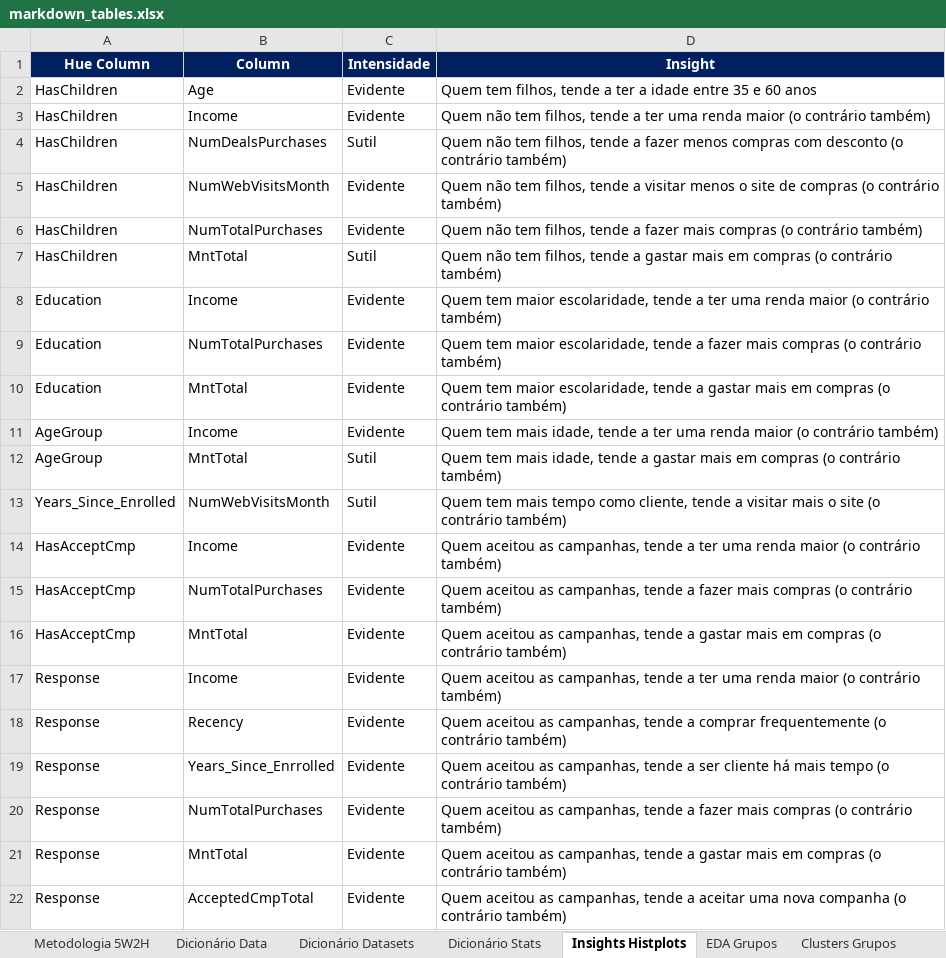
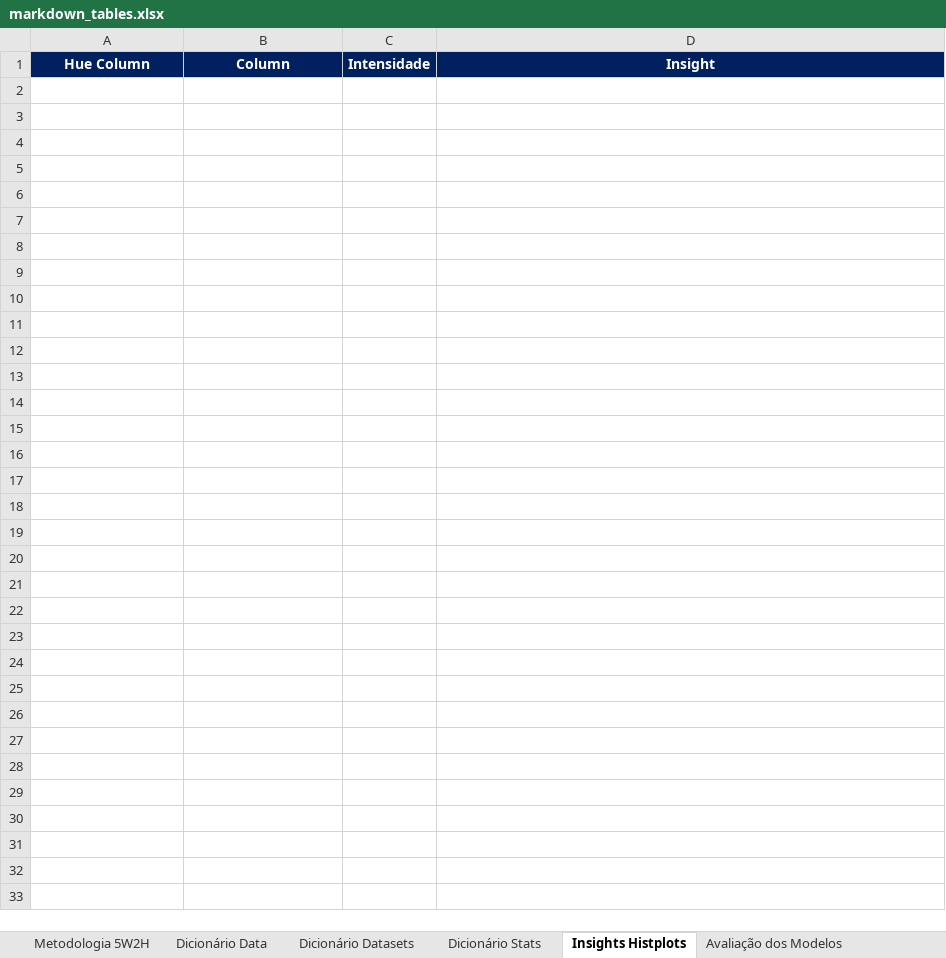
Before and after one commit to matheusresende7/ds_projeto_final_3_modelo_classificacao_banco, an Excel workbook: references/markdown_tables.xlsx, sheet Insights Histplots, drawn as a sheet; values as stored, in another font and other column widths than the file's, no borders; the diff names each change by its address in the sheet, - before the commit and + after, or states it on an @@ line.

```diff
--- a/references/markdown_tables.xlsx (sheet Insights Histplots)
+++ b/references/markdown_tables.xlsx (sheet Insights Histplots)
-sheet tab: EDA Grupos
-sheet tab: Clusters Grupos
-row 2: HasChildren | Age | Evidente | Quem tem filhos, tende a ter a idade entre 35 e 60 anos
-row 3: HasChildren | Income | Evidente | Quem não tem filhos, tende a ter uma renda maior (o contrário também)
-row 4: HasChildren | NumDealsPurchases | Sutil | Quem não tem filhos, tende a fazer menos compras com desconto (o contrário também)
-row 5: HasChildren | NumWebVisitsMonth | Evidente | Quem não tem filhos, tende a visitar menos o site de compras (o contrário também)
-row 6: HasChildren | NumTotalPurchases | Evidente | Quem não tem filhos, tende a fazer mais compras (o contrário também)
-row 7: HasChildren | MntTotal | Sutil | Quem não tem filhos, tende a gastar mais em compras (o contrário também)
-row 8: Education | Income | Evidente | Quem tem maior escolaridade, tende a ter uma renda maior (o contrário também)
-row 9: Education | NumTotalPurchases | Evidente | Quem tem maior escolaridade, tende a fazer mais compras (o contrário também)
-row 10: Education | MntTotal | Evidente | Quem tem maior escolaridade, tende a gastar mais em compras (o contrário também)
-row 11: AgeGroup | Income | Evidente | Quem tem mais idade, tende a ter uma renda maior (o contrário também)
-row 12: AgeGroup | MntTotal | Sutil | Quem tem mais idade, tende a gastar mais em compras (o contrário também)
-row 13: Years_Since_Enrolled | NumWebVisitsMonth | Sutil | Quem tem mais tempo como cliente, tende a visitar mais o site (o contrário também)
-row 14: HasAcceptCmp | Income | Evidente | Quem aceitou as campanhas, tende a ter uma renda maior (o contrário também)
-row 15: HasAcceptCmp | NumTotalPurchases | Evidente | Quem aceitou as campanhas, tende a fazer mais compras (o contrário também)
-row 16: HasAcceptCmp | MntTotal | Evidente | Quem aceitou as campanhas, tende a gastar mais em compras (o contrário também)
-row 17: Response | Income | Evidente | Quem aceitou as campanhas, tende a ter uma renda maior (o contrário também)
-row 18: Response | Recency | Evidente | Quem aceitou as campanhas, tende a comprar frequentemente (o contrário também)
-row 19: Response | Years_Since_Enrrolled | Evidente | Quem aceitou as campanhas, tende a ser cliente há mais tempo (o contrário também)
-row 20: Response | NumTotalPurchases | Evidente | Quem aceitou as campanhas, tende a fazer mais compras (o contrário também)
-row 21: Response | MntTotal | Evidente | Quem aceitou as campanhas, tende a gastar mais em compras (o contrário também)
-row 22: Response | AcceptedCmpTotal | Evidente | Quem aceitou as campanhas, tende a aceitar uma nova companha (o contrário também)
```
Also changed, not shown: sheet Dicionário Data, sheet Dicionário Datasets, sheet Metodologia 5W2H, 5 other files.
